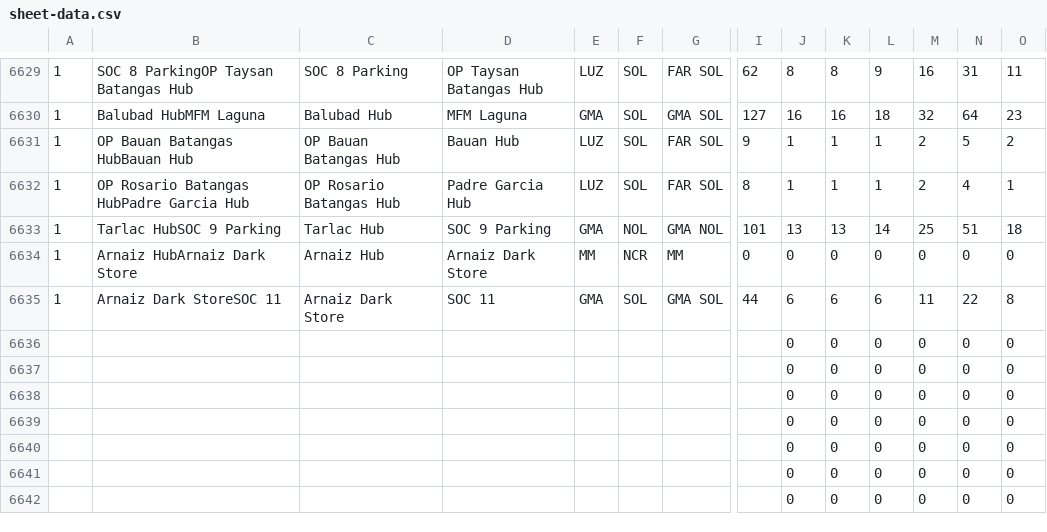
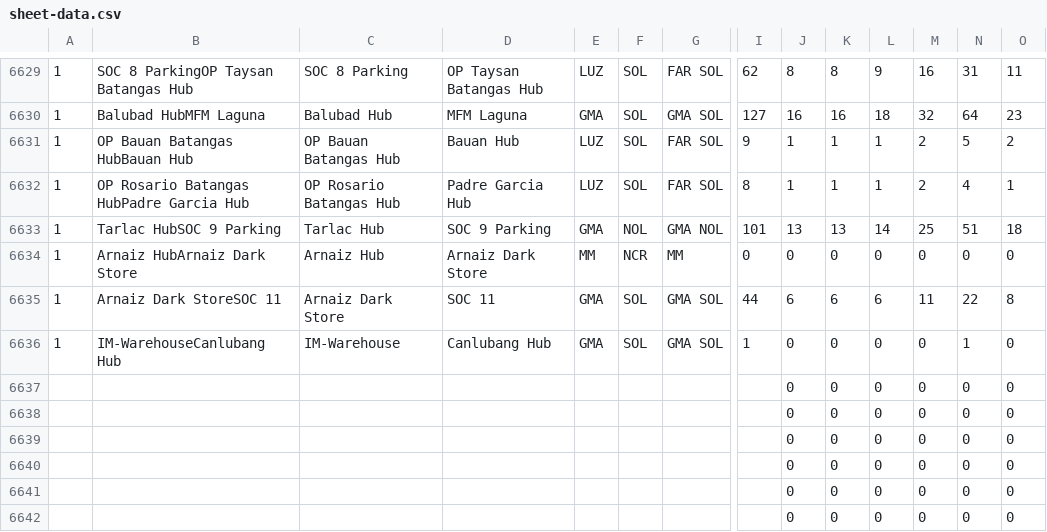
Before and after one commit to pamelacabanting-design/rc-fuel-matrix, a CSV file: sheet-data.csv, drawn as a sheet; only a part is shown, gaps mark what is left out; removed rows and columns are numbered as before the commit, all else as after; rows hold the shown columns only; the diff names each change by its address in the sheet, - before the commit and + after, or states it on an @@ line.

```diff
--- a/sheet-data.csv
+++ b/sheet-data.csv
-row 6636:  |  |  |  |  |  |  |  | 0 | 0 | 0 | 0 | 0 | 0
+row 6636: 1 | IM-WarehouseCanlubang Hub | IM-Warehouse | Canlubang Hub | GMA | SOL | GMA SOL | 1 | 0 | 0 | 0 | 0 | 1 | 0
```
